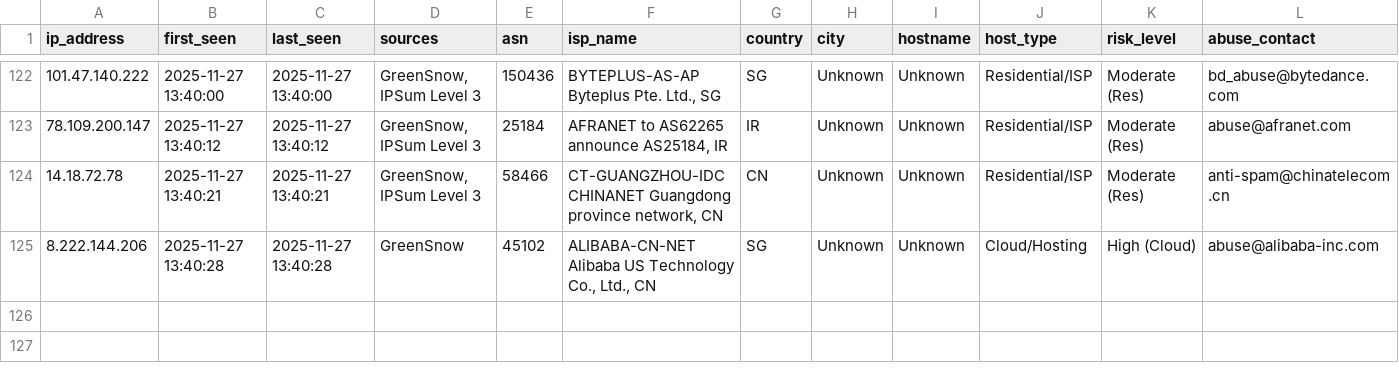
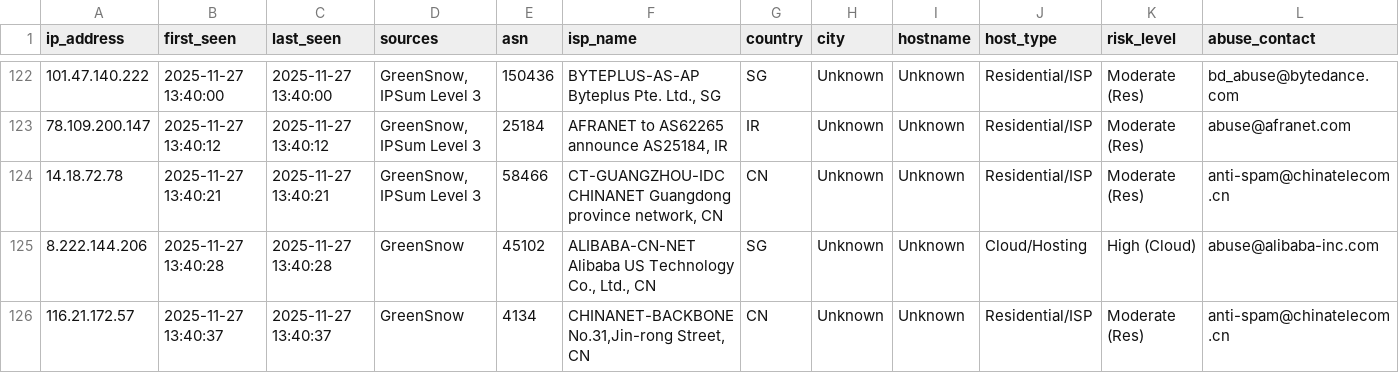
Before and after one commit to mysarun88/IP_aggregator, a CSV file: threat_intel.csv, drawn as a sheet; only a part is shown, gaps mark what is left out; rows hold the shown columns only; the diff names each change by its address in the sheet, - before the commit and + after, or states it on an @@ line.

Commit message:
Daily Threat Intel Update (CSV): 2025-11-27

```diff
--- a/threat_intel.csv
+++ b/threat_intel.csv
+row 126: 116.21.172.57 | 2025-11-27 13:40:37 | 2025-11-27 13:40:37 | GreenSnow | 4134 | CHINANET-BACKBONE No.31,Jin-rong Street, CN | CN | Unknown | Unknown | Residential/ISP | Moderate (Res) | anti-spam@chinatelecom.cn
```
